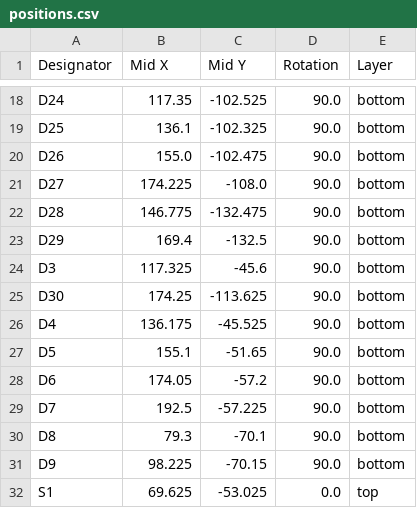
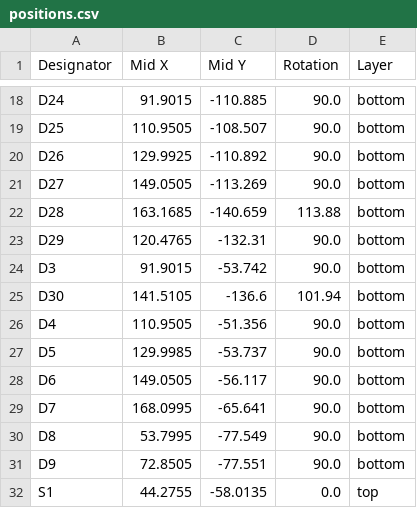
Before and after one commit to CarlosFuessler/Knaeckebrot, a CSV file: pcb/pcb_left/production/positions.csv, drawn as a sheet; only a part is shown, gaps mark what is left out; the diff covers the shown part only; the diff names each change by its address in the sheet, - before the commit and + after, or states it on an @@ line.

```diff
--- a/pcb/pcb_left/production/positions.csv
+++ b/pcb/pcb_left/production/positions.csv
-B18 (Mid X): 117.35
+B18 (Mid X): 91.9015
-C18 (Mid Y): -102.525
+C18 (Mid Y): -110.885
-B19 (Mid X): 136.1
+B19 (Mid X): 110.9505
-C19 (Mid Y): -102.325
+C19 (Mid Y): -108.507
-B20 (Mid X): 155.0
+B20 (Mid X): 129.9925
-C20 (Mid Y): -102.475
+C20 (Mid Y): -110.892
-B21 (Mid X): 174.225
+B21 (Mid X): 149.0505
-C21 (Mid Y): -108.0
+C21 (Mid Y): -113.269
-B22 (Mid X): 146.775
+B22 (Mid X): 163.1685
-C22 (Mid Y): -132.475
+C22 (Mid Y): -140.659
-D22 (Rotation): 90.0
+D22 (Rotation): 113.88
-B23 (Mid X): 169.4
+B23 (Mid X): 120.4765
-C23 (Mid Y): -132.5
+C23 (Mid Y): -132.31
-B24 (Mid X): 117.325
+B24 (Mid X): 91.9015
-C24 (Mid Y): -45.6
+C24 (Mid Y): -53.742
-B25 (Mid X): 174.25
+B25 (Mid X): 141.5105
-C25 (Mid Y): -113.625
+C25 (Mid Y): -136.6
-D25 (Rotation): 90.0
+D25 (Rotation): 101.94
-B26 (Mid X): 136.175
+B26 (Mid X): 110.9505
-C26 (Mid Y): -45.525
+C26 (Mid Y): -51.356
-B27 (Mid X): 155.1
+B27 (Mid X): 129.9985
-C27 (Mid Y): -51.65
+C27 (Mid Y): -53.737
-B28 (Mid X): 174.05
+B28 (Mid X): 149.0505
-C28 (Mid Y): -57.2
+C28 (Mid Y): -56.117
-B29 (Mid X): 192.5
+B29 (Mid X): 168.0995
-C29 (Mid Y): -57.225
+C29 (Mid Y): -65.641
-B30 (Mid X): 79.3
+B30 (Mid X): 53.7995
-C30 (Mid Y): -70.1
+C30 (Mid Y): -77.549
-B31 (Mid X): 98.225
+B31 (Mid X): 72.8505
-C31 (Mid Y): -70.15
+C31 (Mid Y): -77.551
-B32 (Mid X): 69.625
+B32 (Mid X): 44.2755
-C32 (Mid Y): -53.025
+C32 (Mid Y): -58.0135
```
Also changed, not shown: 1 added row, 1 removed row and 92 edited cells elsewhere in this file, pcb/pcb_left/production/bom.csv, pcb/pcb_left/production/designators.csv, 18 other files.
